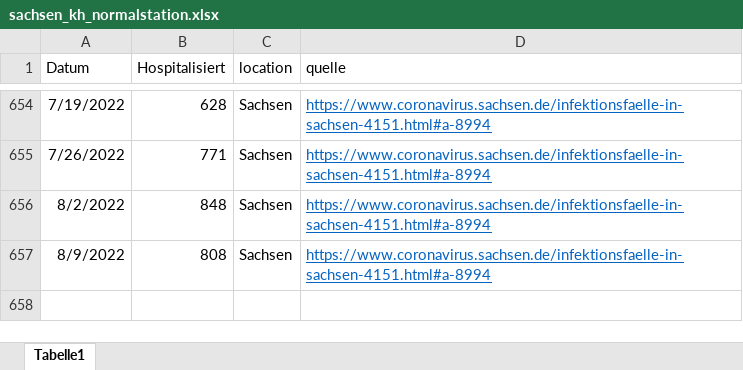
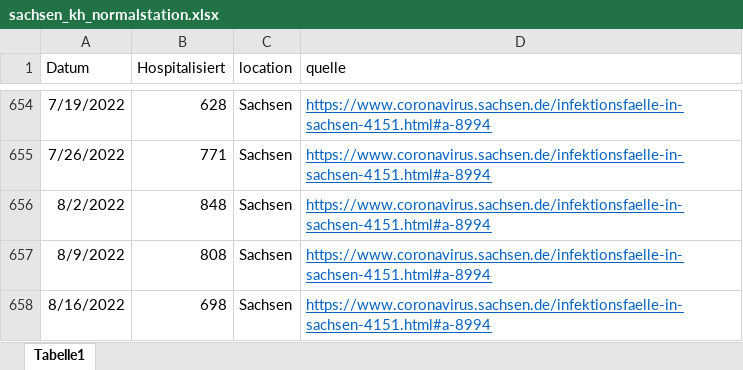
Before and after one commit to GenStatLeipzig/IMISE-Epidemiologisches-Bulletin-23, an Excel workbook: data/sachsen_kh_normalstation.xlsx, sheet Tabelle1, drawn as a sheet; only a part is shown, gaps mark what is left out; values as stored, in another font and other column widths than the file's, no borders; the diff names each change by its address in the sheet, - before the commit and + after, or states it on an @@ line.

```diff
--- a/data/sachsen_kh_normalstation.xlsx (sheet Tabelle1)
+++ b/data/sachsen_kh_normalstation.xlsx (sheet Tabelle1)
+row 658: 8/16/2022 | 698 | Sachsen | https://www.coronavirus.sachsen.de/infektionsfaelle-in-sachsen-4151.html#a-8994
```
Also changed, not shown: 2 other files.
